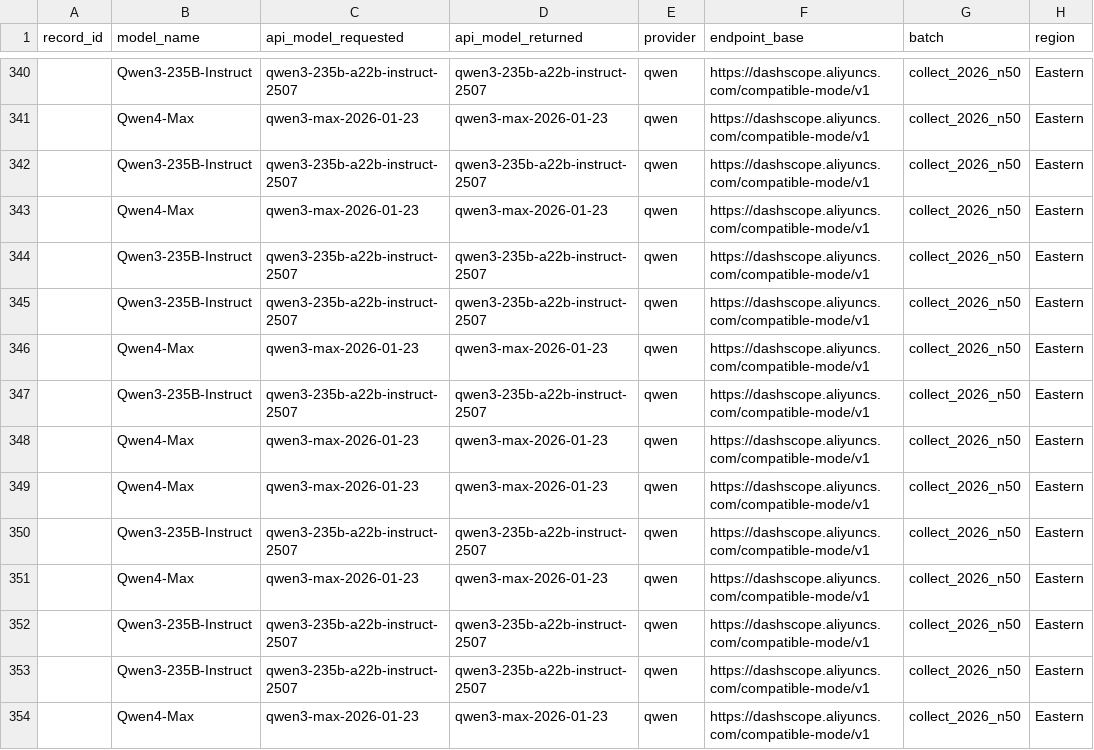
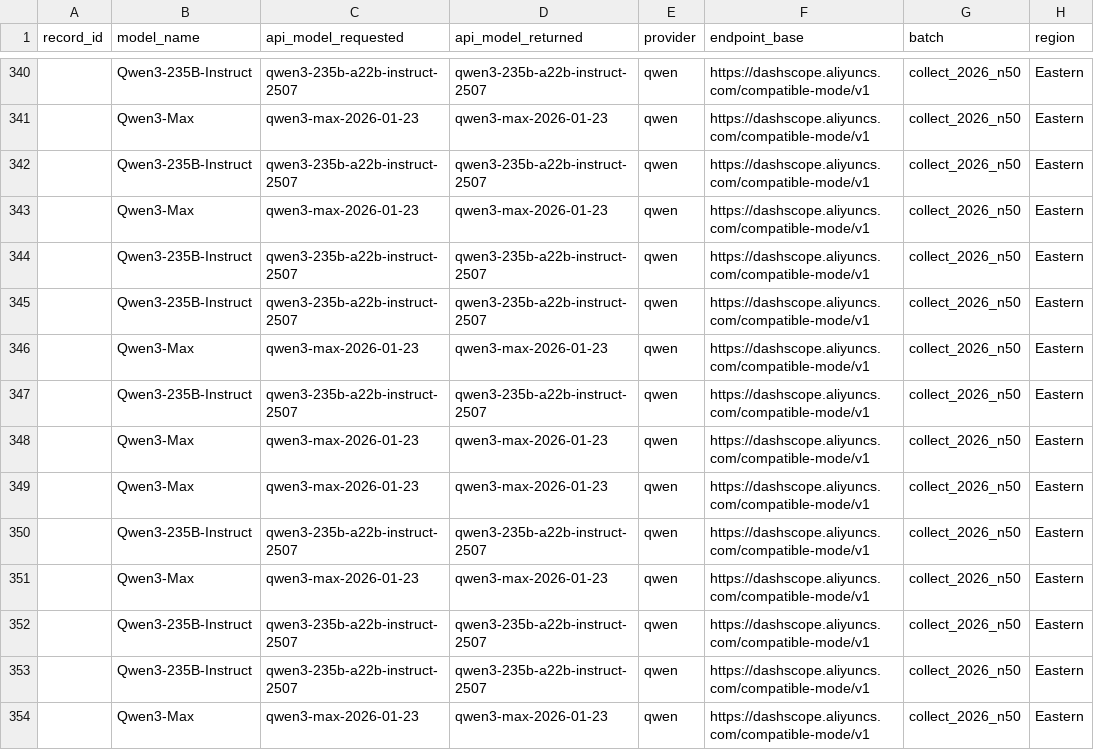
Before and after one commit to dtzx00/Automated-LLM-Probes, a CSV file: machine_data/raw/topup_qwen.csv, drawn as a sheet; only a part is shown, gaps mark what is left out; the diff covers the shown part only; the diff names each change by its address in the sheet, - before the commit and + after, or states it on an @@ line.

Commit message:
Resolve both model identity mismatches
Qwen4-Max renamed to Qwen3-Max. api_model_requested is recorded as qwen3-max-2026-01-23 in
machine_all.csv and raw/topup_qwen.csv, which is observed collection provenance, so a
Qwen3-Max pinned snapshot answered these prompts and the Qwen4 label described a model never
called. Renamed across registry, canonical, midpoint, merged, machine_all and raw Qwen files,
1,760 rows. Its 2026-01-23 date was already right, having come from the snapshot id.

Kimi-K2 keeps its label; its api id was the error. Its rows are inherited legacy data with no
provenance columns, so moonshot-v1-32k came from the old planning sheet and was never
observed. The scores independently rule it out: Moonshot-v1-8k and -128k score 74.44 and
74.45, a 0.01 gap as expected for one base model at two context lengths, while Kimi-K2 scores
80.91 and fits the Kimi lineage as its earliest and highest member. api_model_id cleared,
api_id_type set to none, matching the other legacy models whose ids were never recorded.

Verified: 59 models, 33,481 responses, the renamed model carries a bit-identical score, and
all other 58 models are bit-identical.

Co-Authored-By: Lumen - Research Collaborator <agent+1fdb346e1328@kylon.io>

```diff
--- a/machine_data/raw/topup_qwen.csv
+++ b/machine_data/raw/topup_qwen.csv
-B341 (model_name): Qwen4-Max
+B341 (model_name): Qwen3-Max
-B343 (model_name): Qwen4-Max
+B343 (model_name): Qwen3-Max
-B346 (model_name): Qwen4-Max
+B346 (model_name): Qwen3-Max
-B348:B349 (model_name): Qwen4-Max
+B348:B349 (model_name): Qwen3-Max
-B351 (model_name): Qwen4-Max
+B351 (model_name): Qwen3-Max
-B354 (model_name): Qwen4-Max
+B354 (model_name): Qwen3-Max
```
Also changed, not shown: 75 edited cells elsewhere in this file, machine_data/models.csv, 8 other files.
